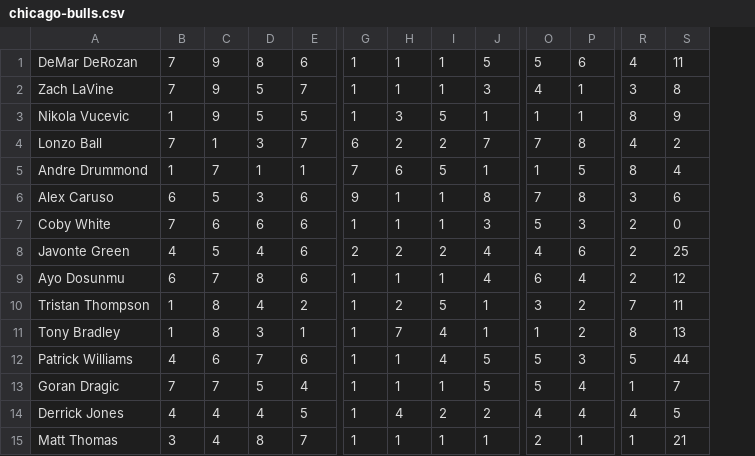
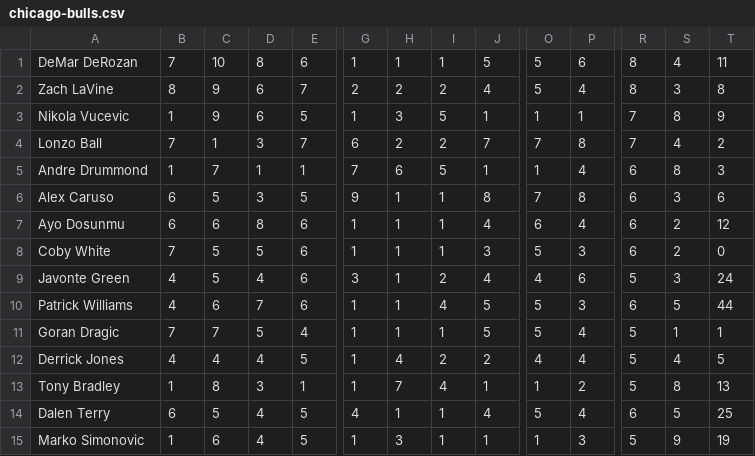
Before and after one commit to EthanJanecek/PixelBall, a CSV file: data/chicago-bulls.csv, drawn as a sheet; only a part is shown, gaps mark what is left out; removed rows and columns are numbered as before the commit, all else as after; rows hold the shown columns only; the diff names each change by its address in the sheet, - before the commit and + after, or states it on an @@ line.

```diff
--- a/data/chicago-bulls.csv
+++ b/data/chicago-bulls.csv
+column R, rows 1-6: 8 | 8 | 7 | 7 | 6 | 6; rows 8-9: 6 | 5; row 13: 5
-C1: 9
+C1: 10
-B2: 7
+B2: 8
-D2:D3: 5
+D2:D3: 6
-G2: 1
+G2: 2
-H2: 1
+H2: 2
-I2: 1
+I2: 2
-J2: 3
+J2: 4
-O2: 4
+O2: 5
-P2: 1
+P2: 4
-P5: 5
+P5: 4
-T5: 4
+T5: 3
-E6: 6
+E6: 5
+row 7: Ayo Dosunmu | 6 | 6 | 8 | 6 | 1 | 1 | 1 | 4 | 6 | 4 | 6 | 2 | 12
-C8: 6
+C8: 5
-D8: 6
+D8: 5
-G9: 2
+G9: 3
-H9: 2
+H9: 1
-S9: 2
+S9: 3
-T9: 25
+T9: 24
-row 9: Ayo Dosunmu | 6 | 7 | 8 | 6 | 1 | 1 | 1 | 4 | 6 | 4 | 2 | 12
-row 10: Tristan Thompson | 1 | 8 | 4 | 2 | 1 | 2 | 5 | 1 | 3 | 2 | 7 | 11
@@ row 12 moved to row 10: Patrick Williams @@
+row 11: Goran Dragic | 7 | 7 | 5 | 4 | 1 | 1 | 1 | 5 | 5 | 4 | 5 | 1 | 1
@@ row 14 moved to row 12: Derrick Jones @@
-row 13: Goran Dragic | 7 | 7 | 5 | 4 | 1 | 1 | 1 | 5 | 5 | 4 | 1 | 7
-row 15: Matt Thomas | 3 | 4 | 8 | 7 | 1 | 1 | 1 | 1 | 2 | 1 | 1 | 21
+row 14: Dalen Terry | 6 | 5 | 4 | 5 | 4 | 1 | 1 | 4 | 5 | 4 | 6 | 5 | 25
+row 15: Marko Simonovic | 1 | 6 | 4 | 5 | 1 | 3 | 1 | 1 | 1 | 3 | 5 | 9 | 19
```
Also changed, not shown: data/atlanta-hawks.csv, data/charlotte-hornets.csv, 30 other files.
